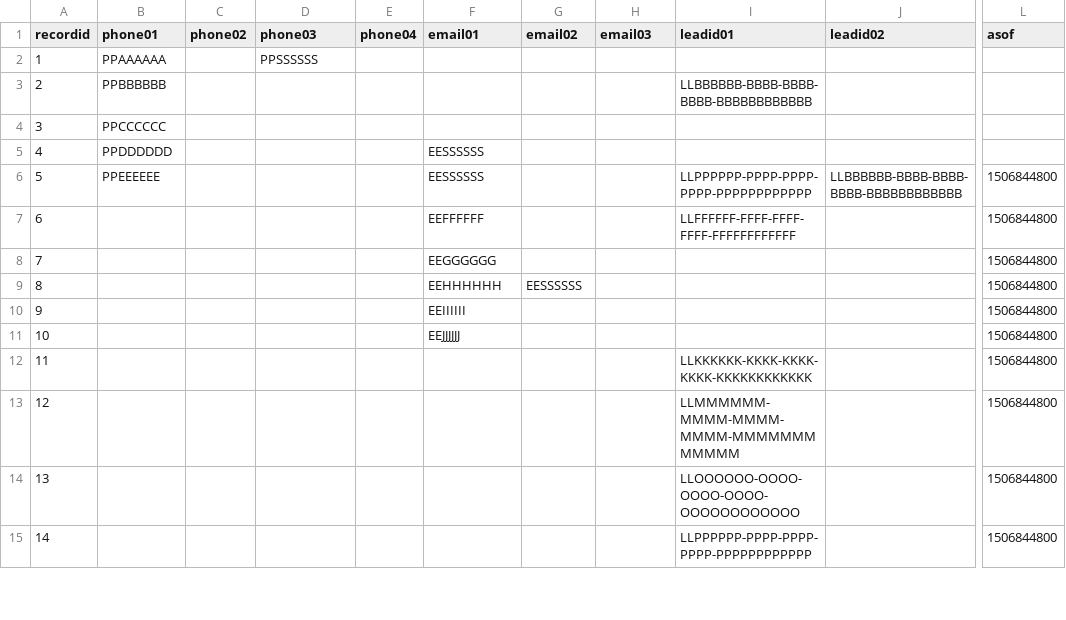
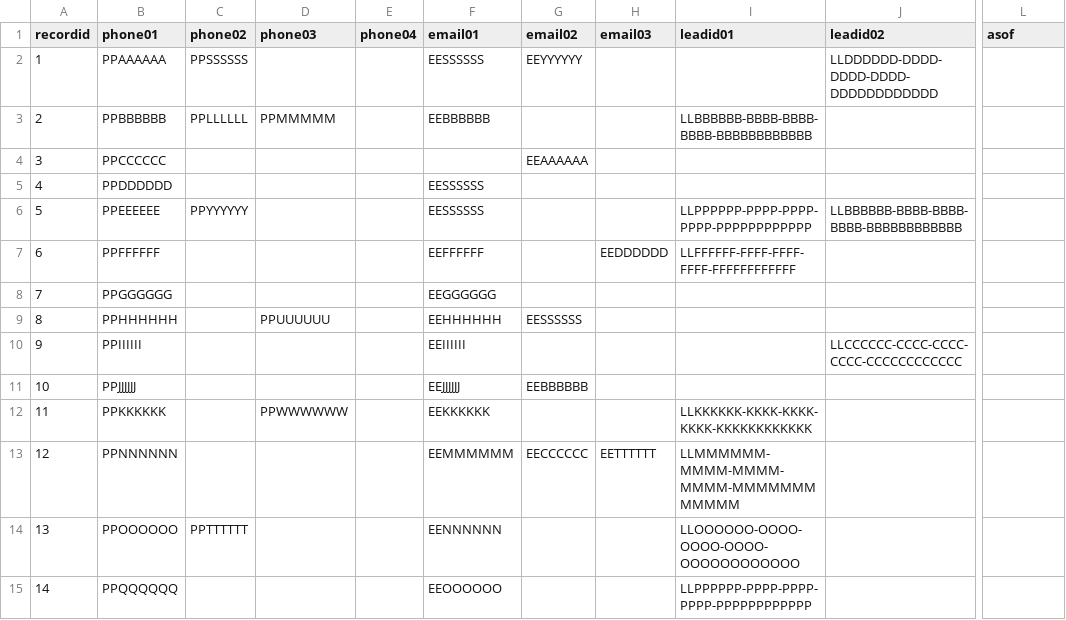
Before and after one commit to elvasan/Ainsights, a CSV file: samples/beestest/input/beestest.csv, drawn as a sheet; only a part is shown, gaps mark what is left out; the diff covers the shown part only; the diff names each change by its address in the sheet, - before the commit and + after, or states it on an @@ line.

```diff
--- a/samples/beestest/input/beestest.csv
+++ b/samples/beestest/input/beestest.csv
-C2 (phone02): (empty)
+C2 (phone02): PPSSSSSS
-D2 (phone03): PPSSSSSS
+D2 (phone03): (empty)
-F2 (email01): (empty)
+F2 (email01): EESSSSSS
-G2 (email02): (empty)
+G2 (email02): EEYYYYYY
-J2 (leadid02): (empty)
+J2 (leadid02): LLDDDDDD-DDDD-DDDD-DDDD-DDDDDDDDDDDD
-C3 (phone02): (empty)
+C3 (phone02): PPLLLLLL
-D3 (phone03): (empty)
+D3 (phone03): PPMMMMM
-F3 (email01): (empty)
+F3 (email01): EEBBBBBB
-G4 (email02): (empty)
+G4 (email02): EEAAAAAA
-C6 (phone02): (empty)
+C6 (phone02): PPYYYYYY
-L6:L15 (asof): 1506844800
+L6:L15 (asof): (empty)
-B7 (phone01): (empty)
+B7 (phone01): PPFFFFFF
-H7 (email03): (empty)
+H7 (email03): EEDDDDDD
-B8 (phone01): (empty)
+B8 (phone01): PPGGGGGG
-B9 (phone01): (empty)
+B9 (phone01): PPHHHHHH
-D9 (phone03): (empty)
+D9 (phone03): PPUUUUUU
-B10 (phone01): (empty)
+B10 (phone01): PPIIIIII
-J10 (leadid02): (empty)
+J10 (leadid02): LLCCCCCC-CCCC-CCCC-CCCC-CCCCCCCCCCCC
-B11 (phone01): (empty)
+B11 (phone01): PPJJJJJJ
-G11 (email02): (empty)
+G11 (email02): EEBBBBBB
-B12 (phone01): (empty)
+B12 (phone01): PPKKKKKK
-D12 (phone03): (empty)
+D12 (phone03): PPWWWWWW
-F12 (email01): (empty)
+F12 (email01): EEKKKKKK
-B13 (phone01): (empty)
+B13 (phone01): PPNNNNNN
-F13 (email01): (empty)
+F13 (email01): EEMMMMMM
-G13 (email02): (empty)
+G13 (email02): EECCCCCC
-H13 (email03): (empty)
+H13 (email03): EETTTTTT
-B14 (phone01): (empty)
+B14 (phone01): PPOOOOOO
-C14 (phone02): (empty)
+C14 (phone02): PPTTTTTT
-F14 (email01): (empty)
+F14 (email01): EENNNNNN
-B15 (phone01): (empty)
+B15 (phone01): PPQQQQQQ
-F15 (email01): (empty)
+F15 (email01): EEOOOOOO
```
Also changed, not shown: 16 edited cells elsewhere in this file, samples/cis/consumer_graph/csv_format/consumer_view.csv, samples/classification/csv_format/classif_lead.csv, 14 other files.
